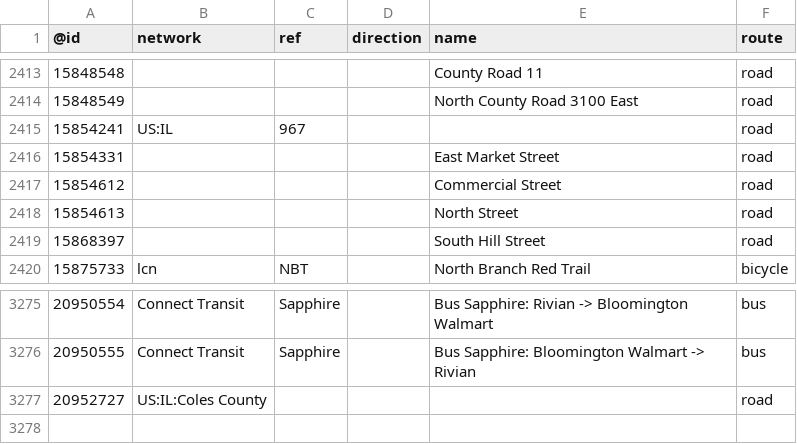
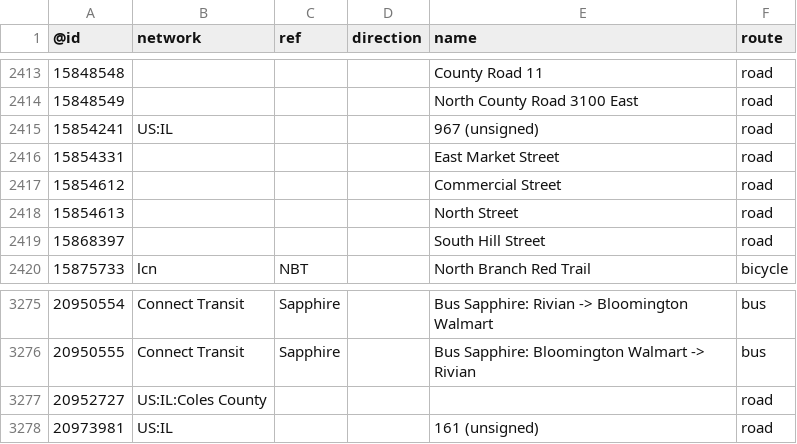
Before and after one commit to nickrsan/osm-us-route-relation-changes, a TSV file: tsv/routes_US-IL.tsv, drawn as a sheet; only a part is shown, gaps mark what is left out.

```diff
--- a/tsv/routes_US-IL.tsv
+++ b/tsv/routes_US-IL.tsv
@@ -2414,3 +2414,3 @@
 15848549				North County Road 3100 East	road
-15854241	US:IL	967			road
+15854241	US:IL			967 (unsigned)	road
 15854331				East Market Street	road
@@ -3277 +3277,2 @@
 20952727	US:IL:Coles County				road
+20973981	US:IL			161 (unsigned)	road
```
Also changed, not shown: tsv/routes_US-AL.tsv, tsv/routes_US-NY.tsv.
